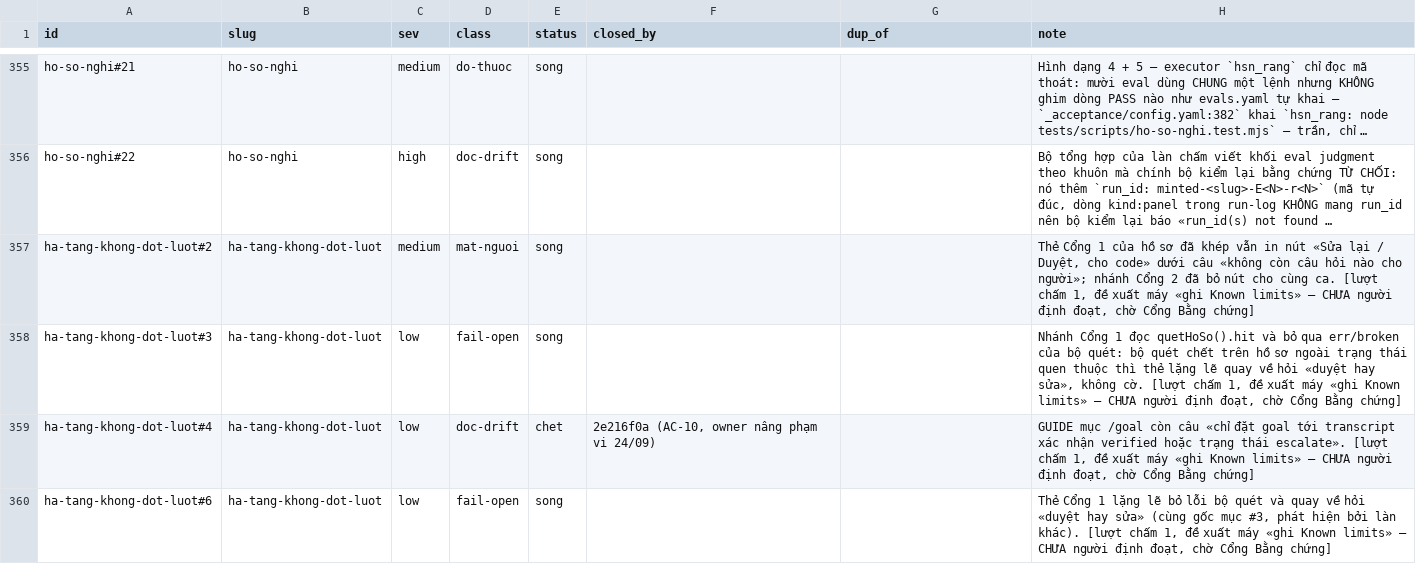
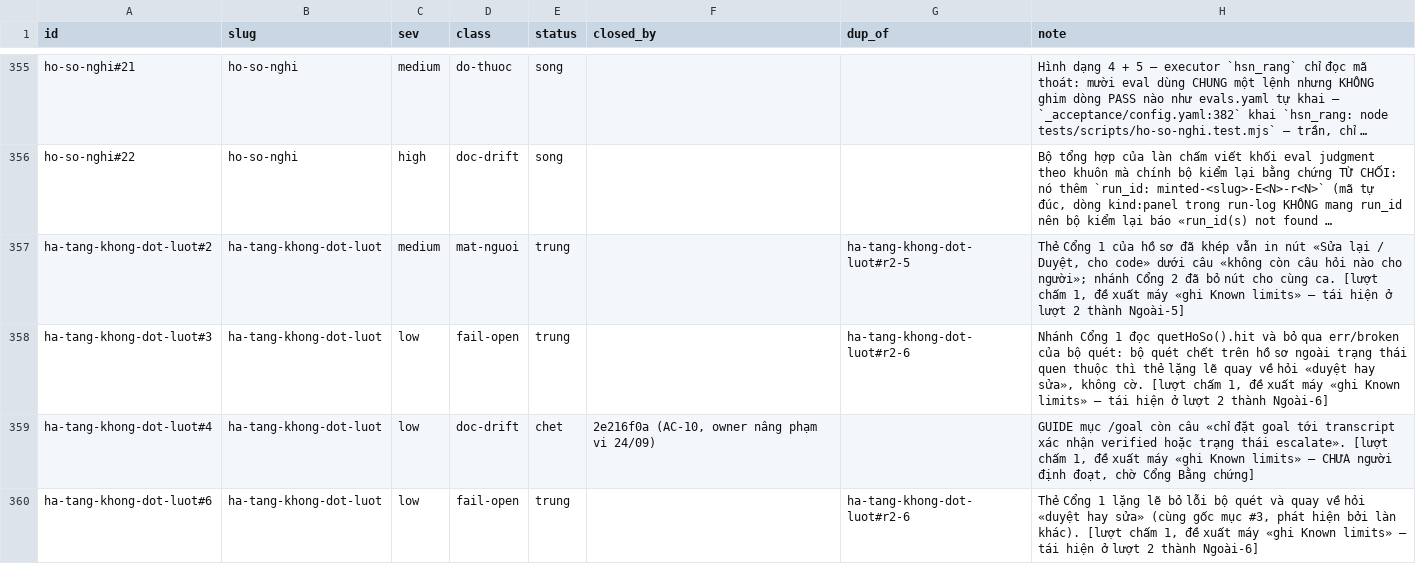
Before and after one commit to phanlemanh/acceptance-gate-kit, a TSV file: docs/research/known-limits-ledger.tsv, drawn as a sheet; only a part is shown, gaps mark what is left out; long unchanged cells end in …; the diff covers the shown part only; the diff names each change by its address in the sheet, - before the commit and + after, or states it on an @@ line.

```diff
--- a/docs/research/known-limits-ledger.tsv
+++ b/docs/research/known-limits-ledger.tsv
-E357:E358 (status): song
+E357:E358 (status): trung
-G357 (dup_of): (empty)
+G357 (dup_of): ha-tang-khong-dot-luot#r2-5
-H357 (note): …limits» — CHƯA người định đoạt, chờ Cổng Bằng chứng]
+H357 (note): …limits» — tái hiện ở lượt 2 thành Ngoài-5]
-G358 (dup_of): (empty)
+G358 (dup_of): ha-tang-khong-dot-luot#r2-6
-H358 (note): …limits» — CHƯA người định đoạt, chờ Cổng Bằng chứng]
+H358 (note): …limits» — tái hiện ở lượt 2 thành Ngoài-6]
-E360 (status): song
+E360 (status): trung
-G360 (dup_of): (empty)
+G360 (dup_of): ha-tang-khong-dot-luot#r2-6
-H360 (note): …limits» — CHƯA người định đoạt, chờ Cổng Bằng chứng]
+H360 (note): …limits» — tái hiện ở lượt 2 thành Ngoài-6]
```
Also changed, not shown: 8 added rows and 4 edited cells elsewhere in this file, 7 other files.
